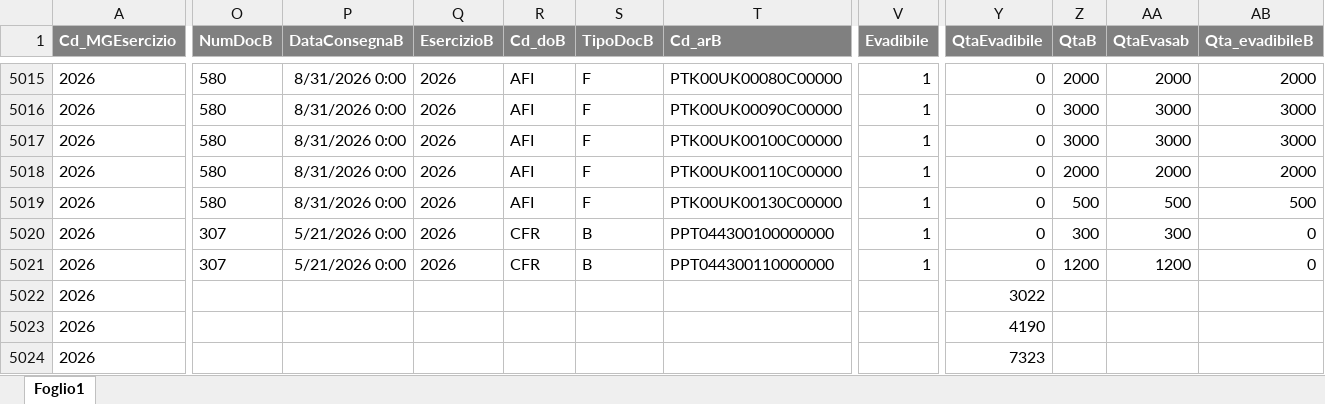
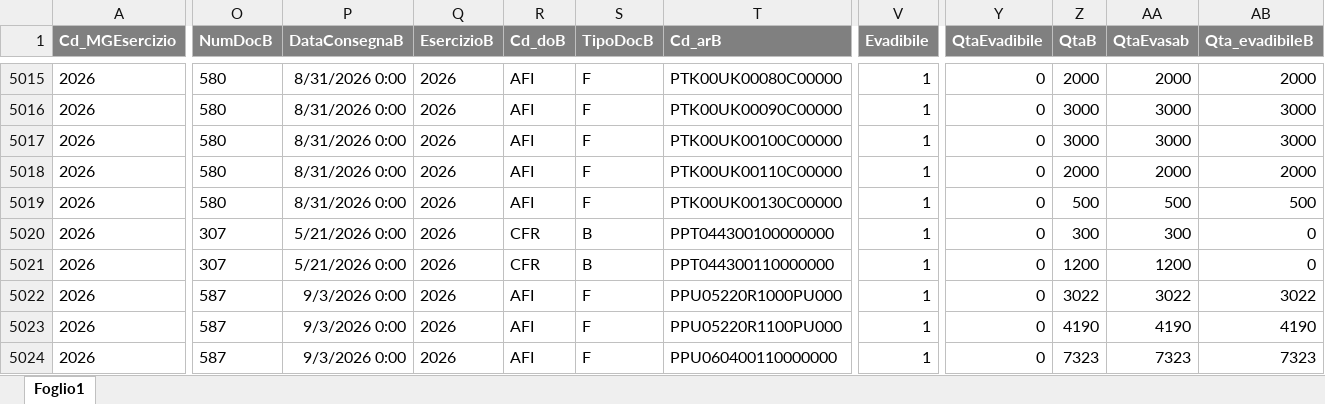
Before and after one commit to denis-safit/SAFiT, an Excel workbook: dettagli_consegne.xlsx, sheet Foglio1, drawn as a sheet; only a part is shown, gaps mark what is left out; values as stored, in another font and other column widths than the file's, no borders; the diff covers the shown part only; the diff names each change by its address in the sheet, - before the commit and + after, or states it on an @@ line.

```diff
--- a/dettagli_consegne.xlsx (sheet Foglio1)
+++ b/dettagli_consegne.xlsx (sheet Foglio1)
-O5022:O5024 (NumDocB): (empty)
+O5022:O5024 (NumDocB): 587
-P5022:P5024 (DataConsegnaB): (empty)
+P5022:P5024 (DataConsegnaB): 9/3/2026 0:00
-Q5022:Q5024 (EsercizioB): (empty)
+Q5022:Q5024 (EsercizioB): 2026
-R5022:R5024 (Cd_doB): (empty)
+R5022:R5024 (Cd_doB): AFI
-S5022:S5024 (TipoDocB): (empty)
+S5022:S5024 (TipoDocB): F
-T5022 (Cd_arB): (empty)
+T5022 (Cd_arB): PPU05220R1000PU000
-V5022:V5024 (Evadibile): (empty)
+V5022:V5024 (Evadibile): 1
-Y5022 (QtaEvadibile): 3022
+Y5022 (QtaEvadibile): 0
-Z5022 (QtaB): (empty)
+Z5022 (QtaB): 3022
-AA5022 (QtaEvasab): (empty)
+AA5022 (QtaEvasab): 3022
-AB5022 (Qta_evadibileB): (empty)
+AB5022 (Qta_evadibileB): 3022
-T5023 (Cd_arB): (empty)
+T5023 (Cd_arB): PPU05220R1100PU000
-Y5023 (QtaEvadibile): 4190
+Y5023 (QtaEvadibile): 0
-Z5023 (QtaB): (empty)
+Z5023 (QtaB): 4190
-AA5023 (QtaEvasab): (empty)
+AA5023 (QtaEvasab): 4190
-AB5023 (Qta_evadibileB): (empty)
+AB5023 (Qta_evadibileB): 4190
-T5024 (Cd_arB): (empty)
+T5024 (Cd_arB): PPU060400110000000
-Y5024 (QtaEvadibile): 7323
+Y5024 (QtaEvadibile): 0
-Z5024 (QtaB): (empty)
+Z5024 (QtaB): 7323
-AA5024 (QtaEvasab): (empty)
+AA5024 (QtaEvasab): 7323
-AB5024 (Qta_evadibileB): (empty)
+AB5024 (Qta_evadibileB): 7323
```
Also changed, not shown: 24 added rows, 2 removed rows and 438 edited cells elsewhere in this sheet, Avanzamento_access.xlsx, btl_istruzioni.xlsx, 4 other files.
